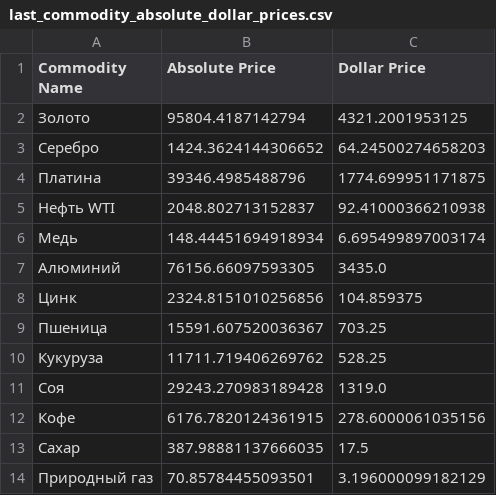
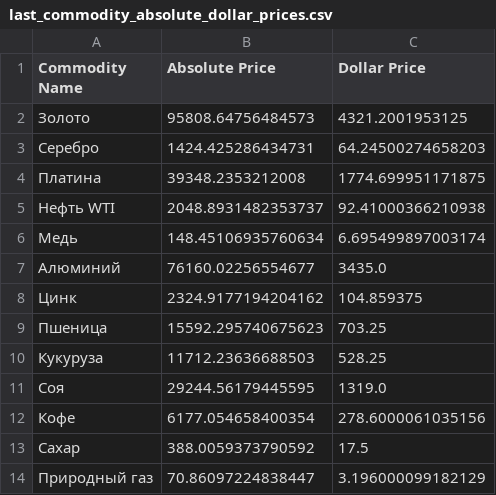
Before and after one commit to prog815/prog815.github.io, a CSV file: abscur2/contents/last_commodity_absolute_dollar_prices.csv, drawn as a sheet.

Commit message:
Добавление файла

```diff
--- a/abscur2/contents/last_commodity_absolute_dollar_prices.csv
+++ b/abscur2/contents/last_commodity_absolute_dollar_prices.csv
@@ -1,14 +1,14 @@
 Commodity Name,Absolute Price,Dollar Price
-Золото,95804.4187142794,4321.2001953125
-Серебро,1424.3624144306652,64.24500274658203
-Платина,39346.4985488796,1774.699951171875
-Нефть WTI,2048.802713152837,92.41000366210938
-Медь,148.44451694918934,6.695499897003174
-Алюминий,76156.66097593305,3435.0
-Цинк,2324.8151010256856,104.859375
-Пшеница,15591.607520036367,703.25
-Кукуруза,11711.719406269762,528.25
-Соя,29243.270983189428,1319.0
-Кофе,6176.7820124361915,278.6000061035156
-Сахар,387.98881137666035,17.5
-Природный газ,70.85784455093501,3.196000099182129
+Золото,95808.64756484573,4321.2001953125
+Серебро,1424.425286434731,64.24500274658203
+Платина,39348.2353212008,1774.699951171875
+Нефть WTI,2048.8931482353737,92.41000366210938
+Медь,148.45106935760634,6.695499897003174
+Алюминий,76160.02256554677,3435.0
+Цинк,2324.9177194204162,104.859375
+Пшеница,15592.295740675623,703.25
+Кукуруза,11712.23636688503,528.25
+Соя,29244.56179445595,1319.0
+Кофе,6177.054658400354,278.6000061035156
+Сахар,388.0059373790592,17.5
+Природный газ,70.86097224838447,3.196000099182129
```
